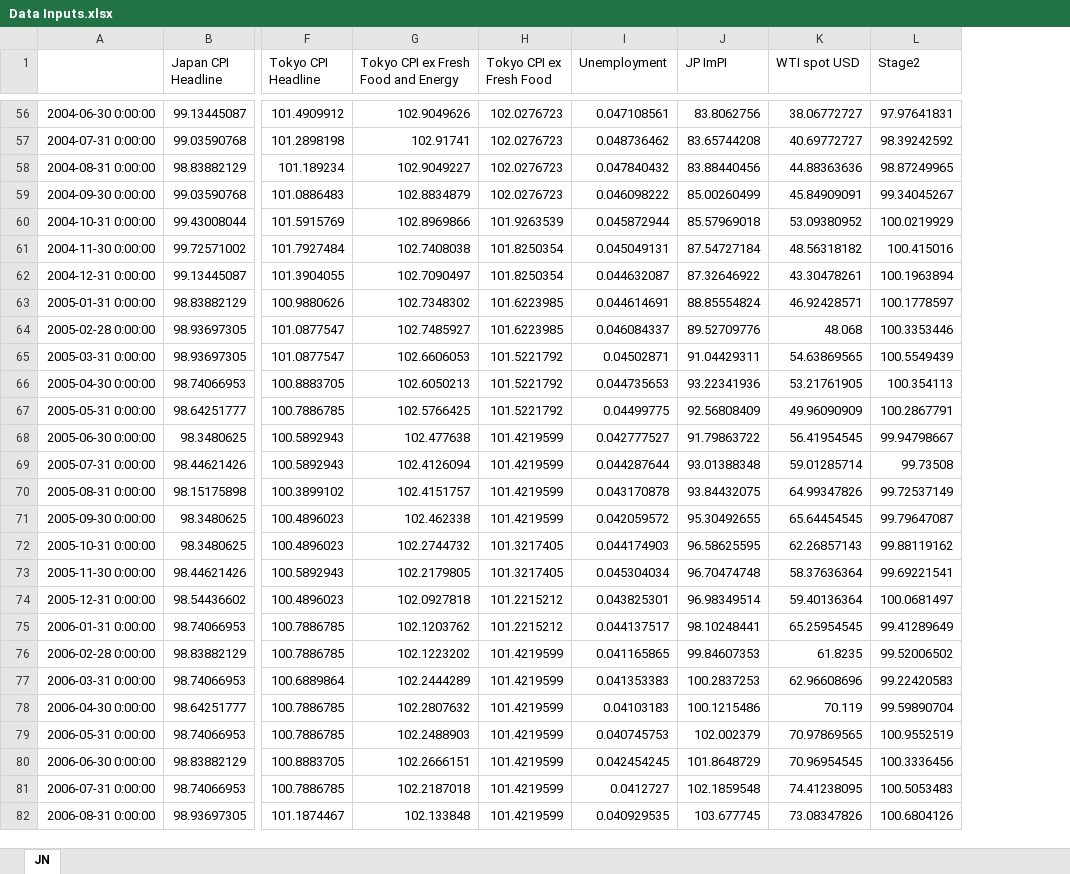
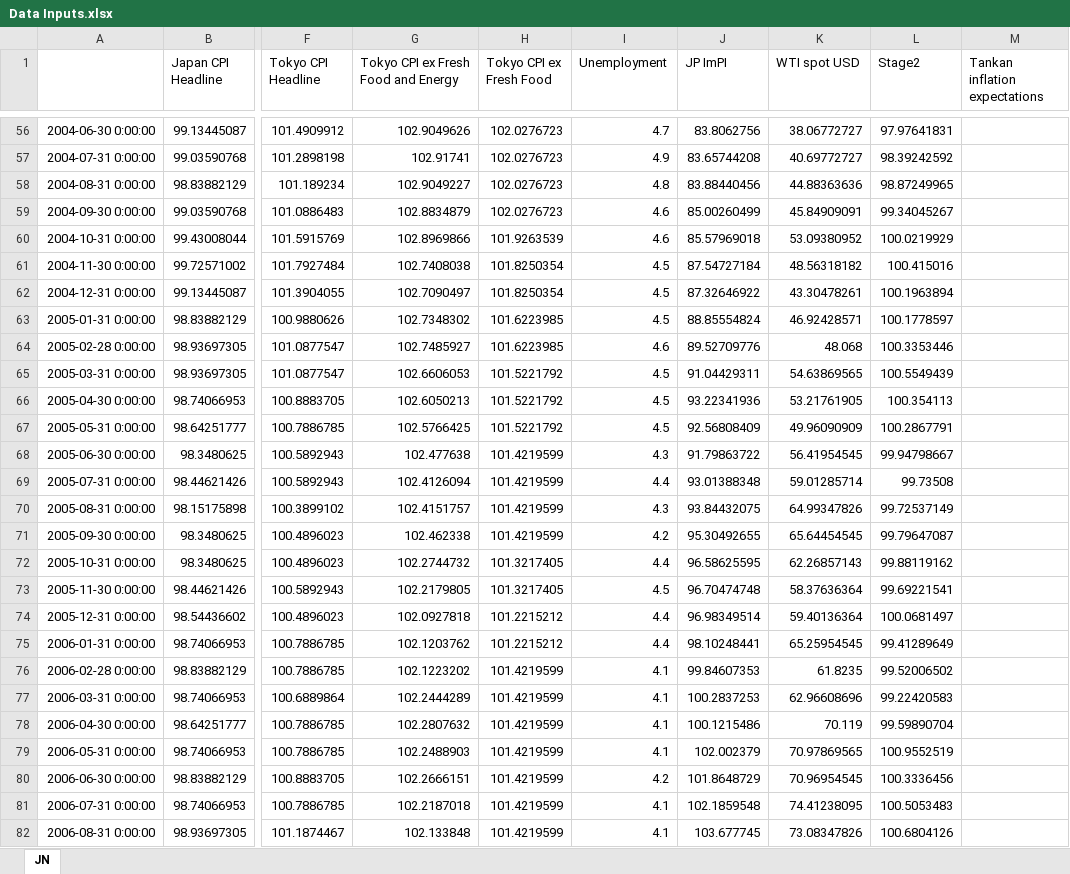
Before and after one commit to jonesmw11/michaelwjones, an Excel workbook: macro-work/JP/Inflation Model/Data Inputs.xlsx, sheet JN, drawn as a sheet; only a part is shown, gaps mark what is left out; values as stored, in another font and other column widths than the file's, no borders; the diff covers the shown part only; the diff names each change by its address in the sheet, - before the commit and + after, or states it on an @@ line.

```diff
--- a/macro-work/JP/Inflation Model/Data Inputs.xlsx (sheet JN)
+++ b/macro-work/JP/Inflation Model/Data Inputs.xlsx (sheet JN)
+column M (Tankan inflation expectations), empty
-I56 (Unemployment): 0.047108561
+I56 (Unemployment): 4.7
-I57 (Unemployment): 0.048736462
+I57 (Unemployment): 4.9
-I58 (Unemployment): 0.047840432
+I58 (Unemployment): 4.8
-I59 (Unemployment): 0.046098222
+I59 (Unemployment): 4.6
-I60 (Unemployment): 0.045872944
+I60 (Unemployment): 4.6
-I61 (Unemployment): 0.045049131
+I61 (Unemployment): 4.5
-I62 (Unemployment): 0.044632087
+I62 (Unemployment): 4.5
-I63 (Unemployment): 0.044614691
+I63 (Unemployment): 4.5
-I64 (Unemployment): 0.046084337
+I64 (Unemployment): 4.6
-I65 (Unemployment): 0.04502871
+I65 (Unemployment): 4.5
-I66 (Unemployment): 0.044735653
+I66 (Unemployment): 4.5
-I67 (Unemployment): 0.04499775
+I67 (Unemployment): 4.5
-I68 (Unemployment): 0.042777527
+I68 (Unemployment): 4.3
-I69 (Unemployment): 0.044287644
+I69 (Unemployment): 4.4
-I70 (Unemployment): 0.043170878
+I70 (Unemployment): 4.3
-I71 (Unemployment): 0.042059572
+I71 (Unemployment): 4.2
-I72 (Unemployment): 0.044174903
+I72 (Unemployment): 4.4
-I73 (Unemployment): 0.045304034
+I73 (Unemployment): 4.5
-I74 (Unemployment): 0.043825301
+I74 (Unemployment): 4.4
-I75 (Unemployment): 0.044137517
+I75 (Unemployment): 4.4
-I76 (Unemployment): 0.041165865
+I76 (Unemployment): 4.1
-I77 (Unemployment): 0.041353383
+I77 (Unemployment): 4.1
-I78 (Unemployment): 0.04103183
+I78 (Unemployment): 4.1
-I79 (Unemployment): 0.040745753
+I79 (Unemployment): 4.1
-I80 (Unemployment): 0.042454245
+I80 (Unemployment): 4.2
-I81 (Unemployment): 0.0412727
+I81 (Unemployment): 4.1
-I82 (Unemployment): 0.040929535
+I82 (Unemployment): 4.1
```
Also changed, not shown: 294 edited cells elsewhere in this sheet, 16 other files.
